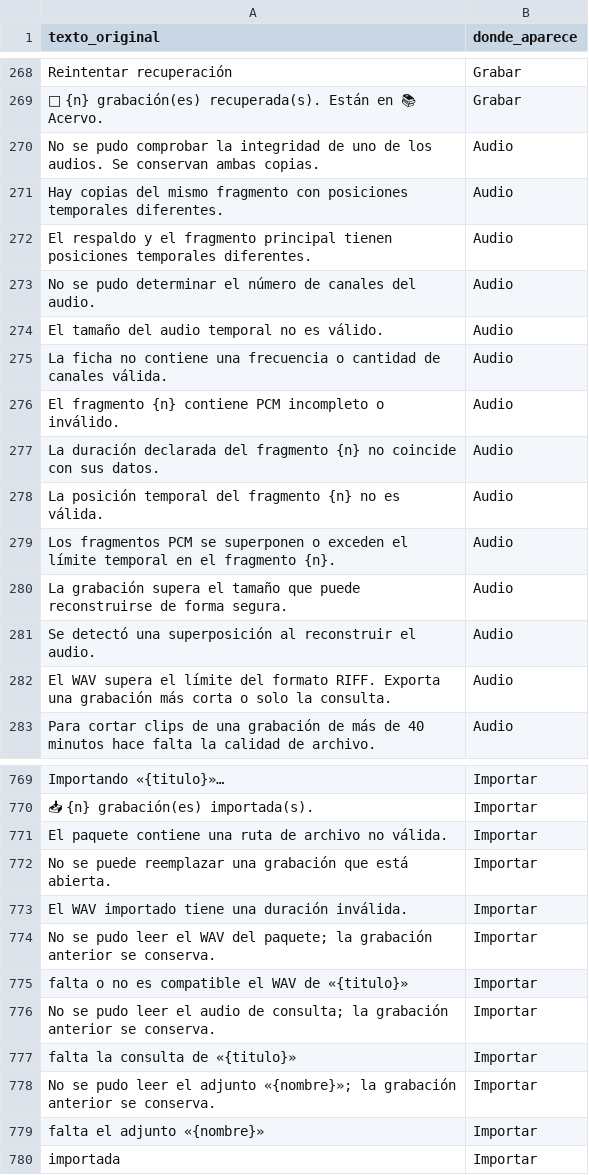
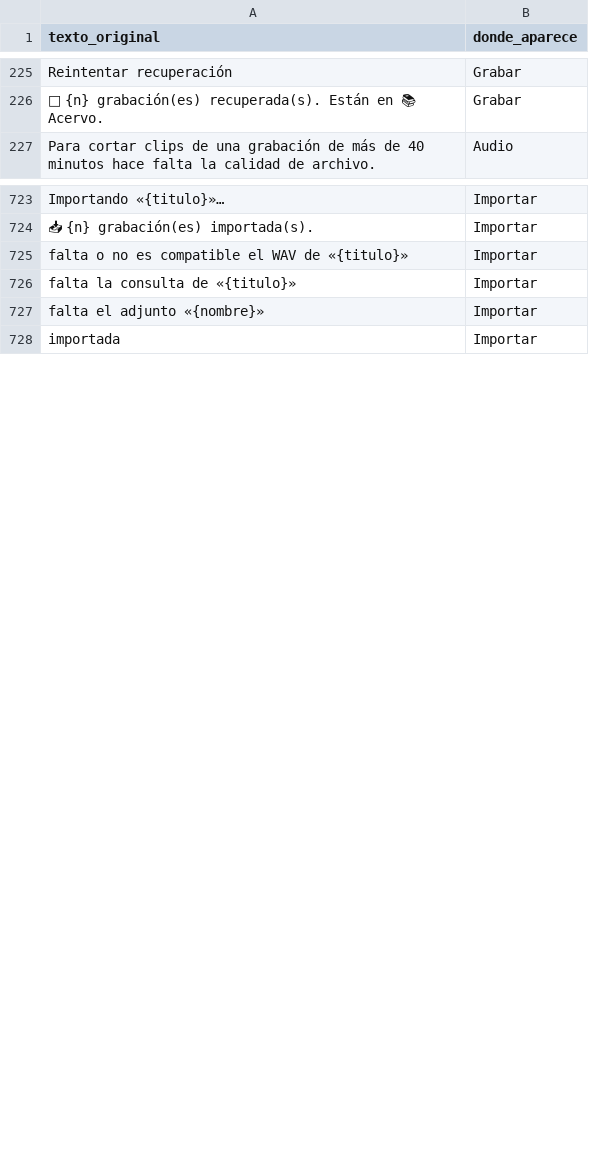
Before and after one commit to joalesmu/virgula, a CSV file: idiomas/textos_es.csv, drawn as a sheet; only a part is shown, gaps mark what is left out; removed rows and columns are numbered as before the commit, all else as after; the diff covers the shown part only; the diff names each change by its address in the sheet, - before the commit and + after, or states it on an @@ line.

```diff
--- a/idiomas/textos_es.csv
+++ b/idiomas/textos_es.csv
-row 270: No se pudo comprobar la integridad de uno de los audios. Se conservan ambas copias. | Audio
-row 271: Hay copias del mismo fragmento con posiciones temporales diferentes. | Audio
-row 272: El respaldo y el fragmento principal tienen posiciones temporales diferentes. | Audio
-row 273: No se pudo determinar el número de canales del audio. | Audio
-row 274: El tamaño del audio temporal no es válido. | Audio
-row 275: La ficha no contiene una frecuencia o cantidad de canales válida. | Audio
-row 276: El fragmento {n} contiene PCM incompleto o inválido. | Audio
-row 277: La duración declarada del fragmento {n} no coincide con sus datos. | Audio
-row 278: La posición temporal del fragmento {n} no es válida. | Audio
-row 279: Los fragmentos PCM se superponen o exceden el límite temporal en el fragmento {n}. | Audio
-row 280: La grabación supera el tamaño que puede reconstruirse de forma segura. | Audio
-row 281: Se detectó una superposición al reconstruir el audio. | Audio
-row 282: El WAV supera el límite del formato RIFF. Exporta una grabación más corta o solo la consulta. | Audio
-row 771: El paquete contiene una ruta de archivo no válida. | Importar
-row 772: No se puede reemplazar una grabación que está abierta. | Importar
-row 773: El WAV importado tiene una duración inválida. | Importar
-row 774: No se pudo leer el WAV del paquete; la grabación anterior se conserva. | Importar
-row 776: No se pudo leer el audio de consulta; la grabación anterior se conserva. | Importar
-row 778: No se pudo leer el adjunto «{nombre}»; la grabación anterior se conserva. | Importar
```
Also changed, not shown: 12 added rows, 45 removed rows and 3 moved rows elsewhere in this file, 1 other file.
